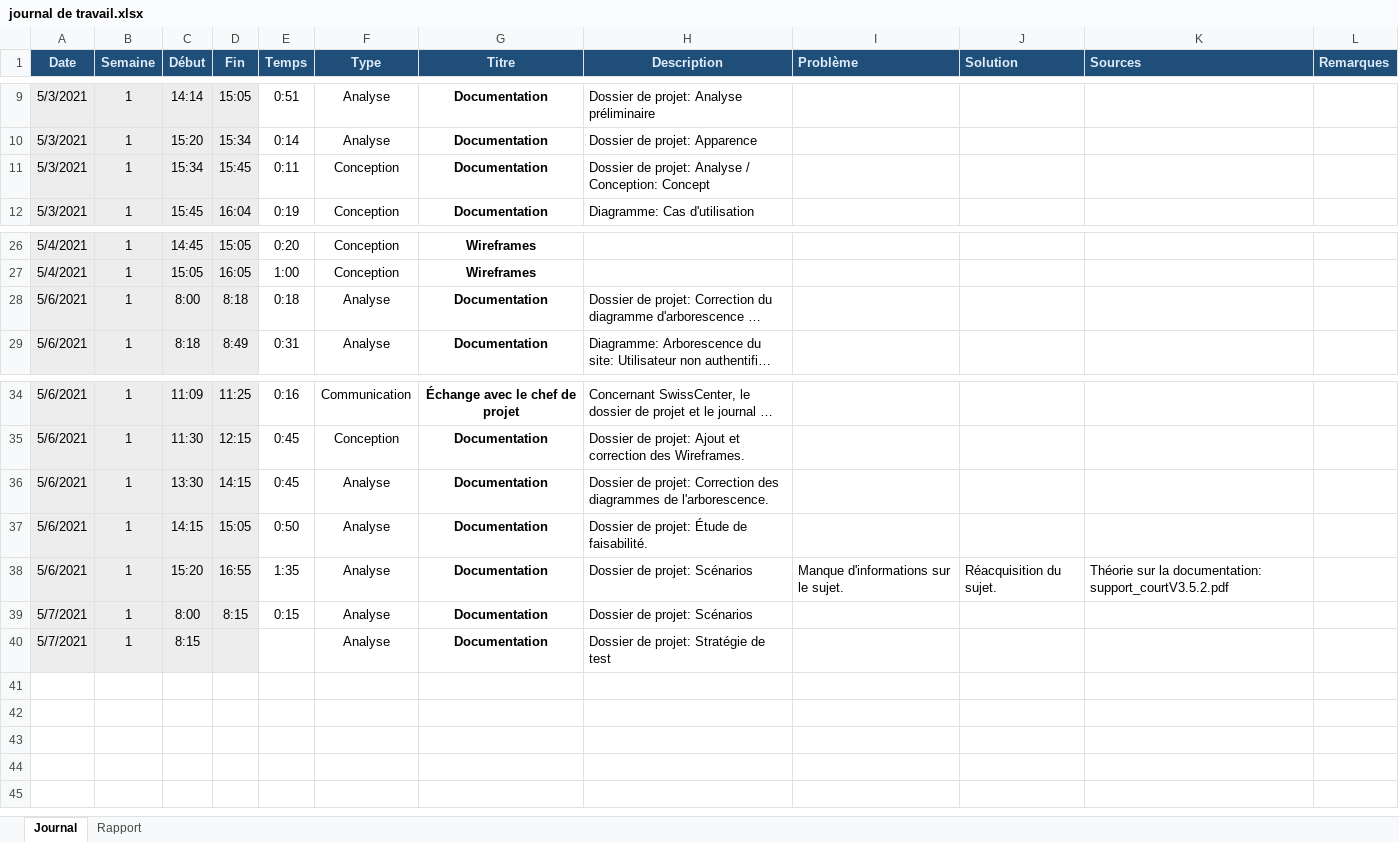
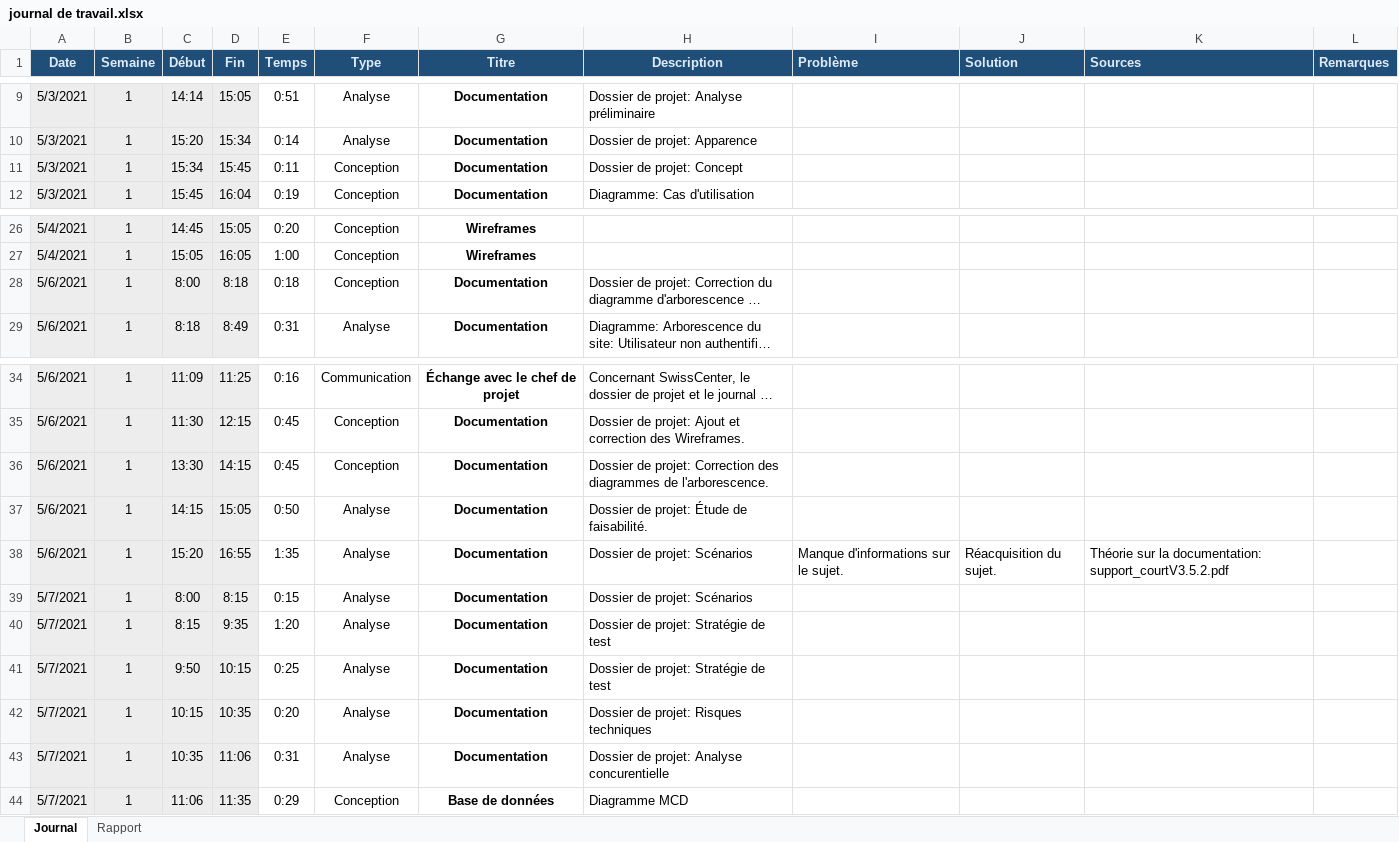
Before and after one commit to TPI-Samuel-Meyer/BloomComics, an Excel workbook: Documentation/Édition/journal de travail.xlsx, sheet Journal, drawn as a sheet; only a part is shown, gaps mark what is left out; long unchanged cells end in …; values as stored, in another font and other column widths than the file's, no borders; conditional formats not drawn; the diff names each change by its address in the sheet, - before the commit and + after, or states it on an @@ line.

```diff
--- a/Documentation/Édition/journal de travail.xlsx (sheet Journal)
+++ b/Documentation/Édition/journal de travail.xlsx (sheet Journal)
-H11 (Description): Dossier de projet: Analyse / Conception: Concept
+H11 (Description): Dossier de projet: Concept
-F28 (Type): Analyse
+F28 (Type): Conception
-F36 (Type): Analyse
+F36 (Type): Conception
-D40 (Fin): (empty)
+D40 (Fin): 9:35
-E40 (Temps): (empty)
+E40 (Temps): 1:20
+row 41: 5/7/2021 | 1 | 9:50 | 10:15 | 0:25 | Analyse | Documentation | Dossier de projet: Stratégie de test
+row 42: 5/7/2021 | 1 | 10:15 | 10:35 | 0:20 | Analyse | Documentation | Dossier de projet: Risques techniques
+row 43: 5/7/2021 | 1 | 10:35 | 11:06 | 0:31 | Analyse | Documentation | Dossier de projet: Analyse concurentielle
+row 44: 5/7/2021 | 1 | 11:06 | 11:35 | 0:29 | Conception | Base de données | Diagramme MCD
```
Also changed, not shown: 7 other files.
